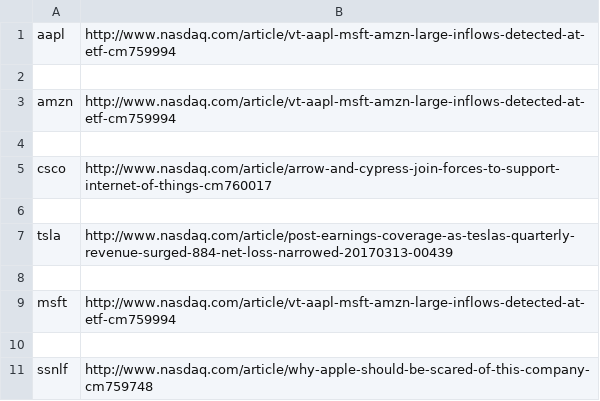
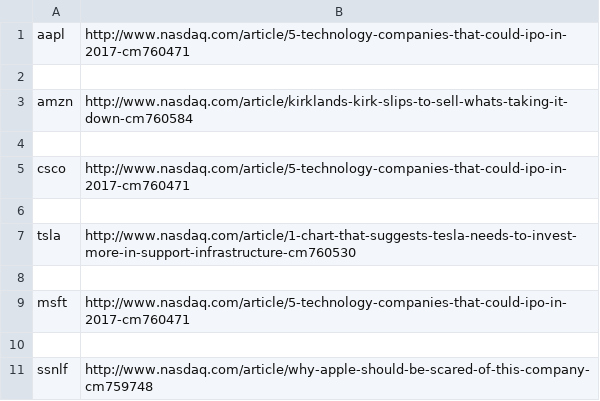
Before and after one commit to hearmstinj/pp2, a CSV file: CSV/lastpagescanned.csv, drawn as a sheet.

```diff
--- a/CSV/lastpagescanned.csv
+++ b/CSV/lastpagescanned.csv
@@ -1,10 +1,10 @@
-aapl,http://www.nasdaq.com/article/vt-aapl-msft-amzn-large-inflows-detected-at-etf-cm759994
+aapl,http://www.nasdaq.com/article/5-technology-companies-that-could-ipo-in-2017-cm760471
 
-amzn,http://www.nasdaq.com/article/vt-aapl-msft-amzn-large-inflows-detected-at-etf-cm759994
+amzn,http://www.nasdaq.com/article/kirklands-kirk-slips-to-sell-whats-taking-it-down-cm760584
 
-csco,http://www.nasdaq.com/article/arrow-and-cypress-join-forces-to-support-internet-of-things-cm760017
+csco,http://www.nasdaq.com/article/5-technology-companies-that-could-ipo-in-2017-cm760471
 
-tsla,http://www.nasdaq.com/article/post-earnings-coverage-as-teslas-quarterly-revenue-surged-884-net-loss-narrowed-20170313-00439
+tsla,http://www.nasdaq.com/article/1-chart-that-suggests-tesla-needs-to-invest-more-in-support-infrastructure-cm760530
 
-msft,http://www.nasdaq.com/article/vt-aapl-msft-amzn-large-inflows-detected-at-etf-cm759994
+msft,http://www.nasdaq.com/article/5-technology-companies-that-could-ipo-in-2017-cm760471
 
```
Also changed, not shown: CSV/QuoteMovements.csv, CSV/labels.csv, 8 other files.
